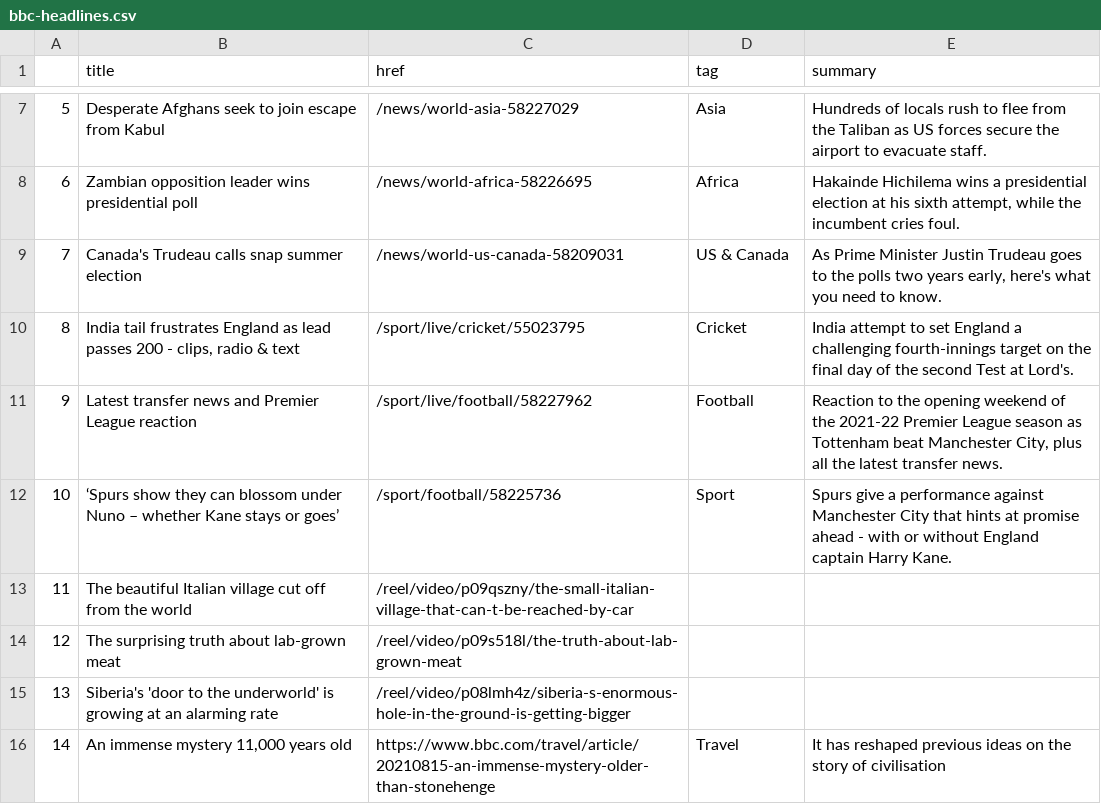
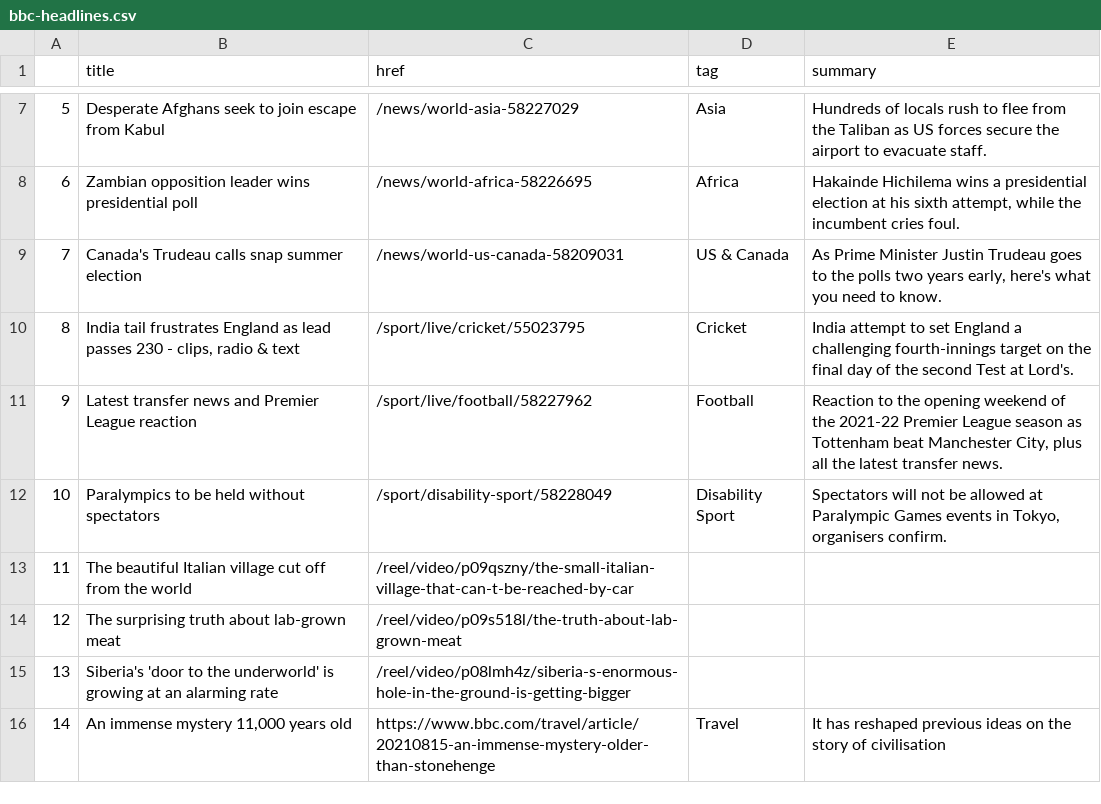
Before and after one commit to kgrumke/automatic-scraper, a CSV file: bbc-headlines.csv, drawn as a sheet; only a part is shown, gaps mark what is left out.

```diff
--- a/bbc-headlines.csv
+++ b/bbc-headlines.csv
@@ -9,5 +9,5 @@
 7,Canada's Trudeau calls snap summer election,/news/world-us-canada-58209031,US & Canada,"As Prime Minister Justin Trudeau goes to the polls two years early, here's what you need to know."
-8,"India tail frustrates England as lead passes 200 - clips, radio & text",/sport/live/cricket/55023795,Cricket,India attempt to set England a challenging fourth-innings target on the final day of the second Test at Lord's.
+8,"India tail frustrates England as lead passes 230 - clips, radio & text",/sport/live/cricket/55023795,Cricket,India attempt to set England a challenging fourth-innings target on the final day of the second Test at Lord's.
 9,Latest transfer news and Premier League reaction,/sport/live/football/58227962,Football,"Reaction to the opening weekend of the 2021-22 Premier League season as Tottenham beat Manchester City, plus all the latest transfer news."
-10,‘Spurs show they can blossom under Nuno – whether Kane stays or goes’,/sport/football/58225736,Sport,Spurs give a performance against Manchester City that hints at promise ahead - with or without England captain Harry Kane.
+10,Paralympics to be held without spectators,/sport/disability-sport/58228049,Disability Sport,"Spectators will not be allowed at Paralympic Games events in Tokyo, organisers confirm."
 11,The beautiful Italian village cut off from the world,/reel/video/p09qszny/the-small-italian-village-that-can-t-be-reached-by-car,,
```
